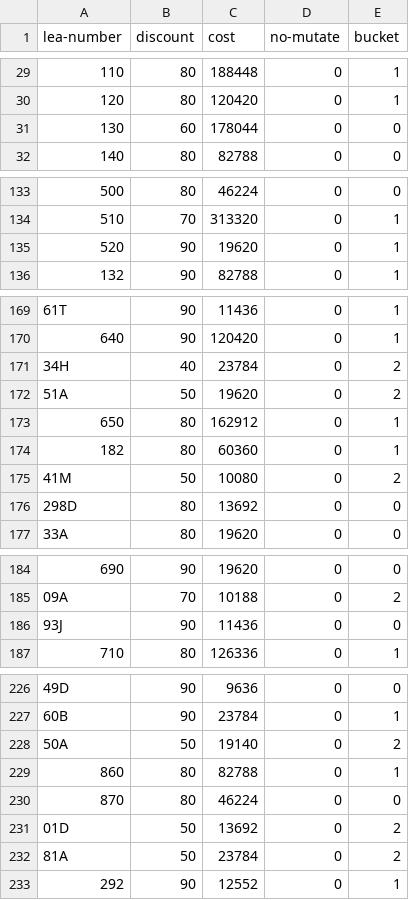
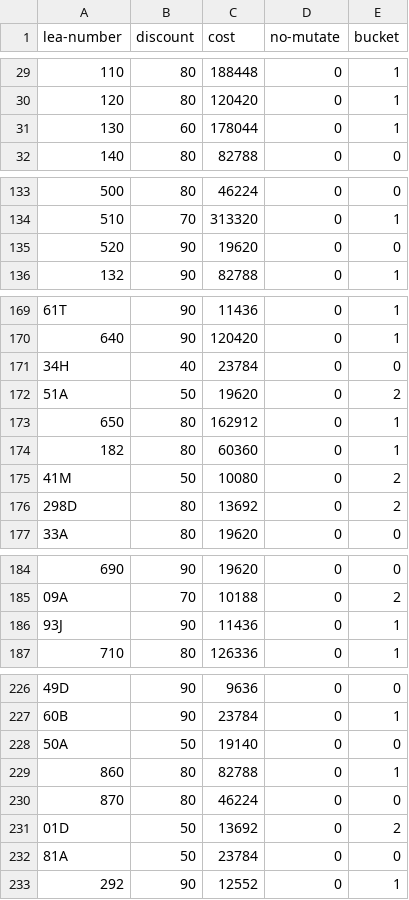
Before and after one commit to mkbabb/genetic-optimization, a CSV file: data/out-0.csv, drawn as a sheet; only a part is shown, gaps mark what is left out; the diff covers the shown part only.

```diff
--- a/data/out-0.csv
+++ b/data/out-0.csv
@@ -30,3 +30,3 @@ lea-number,discount,cost,no-mutate,bucket
 120,80,120420,0,1
-130,60,178044,0,0
+130,60,178044,0,1
 140,80,82788,0,0
@@ -134,3 +134,3 @@ lea-number,discount,cost,no-mutate,bucket
 510,70,313320,0,1
-520,90,19620,0,1
+520,90,19620,0,0
 132,90,82788,0,1
@@ -170,3 +170,3 @@ lea-number,discount,cost,no-mutate,bucket
 640,90,120420,0,1
-34H,40,23784,0,2
+34H,40,23784,0,0
 51A,50,19620,0,2
@@ -175,3 +175,3 @@ lea-number,discount,cost,no-mutate,bucket
 41M,50,10080,0,2
-298D,80,13692,0,0
+298D,80,13692,0,2
 33A,80,19620,0,0
@@ -185,3 +185,3 @@ lea-number,discount,cost,no-mutate,bucket
 09A,70,10188,0,2
-93J,90,11436,0,0
+93J,90,11436,0,1
 710,80,126336,0,1
@@ -227,3 +227,3 @@ lea-number,discount,cost,no-mutate,bucket
 60B,90,23784,0,1
-50A,50,19140,0,2
+50A,50,19140,0,0
 860,80,82788,0,1
@@ -231,3 +231,3 @@ lea-number,discount,cost,no-mutate,bucket
 01D,50,13692,0,2
-81A,50,23784,0,2
+81A,50,23784,0,0
 292,90,12552,0,1
```
Also changed, not shown: 6 removed rows and 17 edited cells elsewhere in this file.
